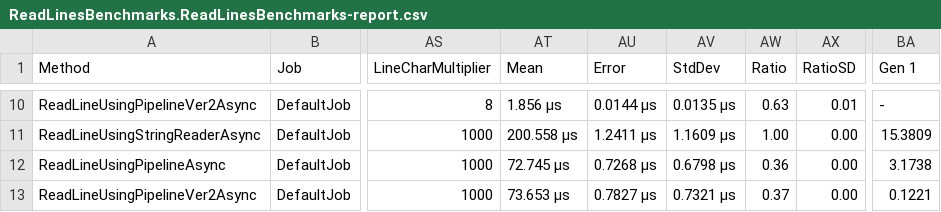
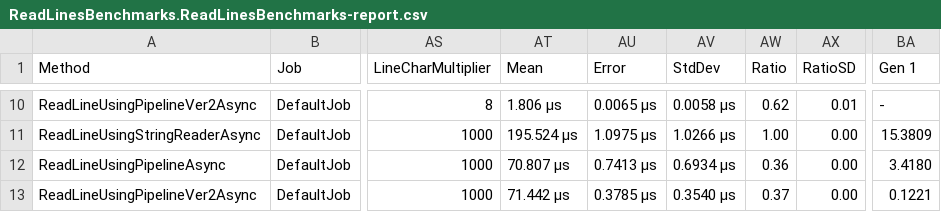
Before and after one commit to jphiggs/Benchmarks, a CSV file: Pipelines/bin/Release/net6.0/BenchmarkDotNet.Artifacts/results/ReadLinesBenchmarks.ReadLinesBenchmarks-report.csv, drawn as a sheet; only a part is shown, gaps mark what is left out; the diff covers the shown part only; the diff names each change by its address in the sheet, - before the commit and + after, or states it on an @@ line.

```diff
--- a/Pipelines/bin/Release/net6.0/BenchmarkDotNet.Artifacts/results/ReadLinesBenchmarks.ReadLinesBenchmarks-report.csv
+++ b/Pipelines/bin/Release/net6.0/BenchmarkDotNet.Artifacts/results/ReadLinesBenchmarks.ReadLinesBenchmarks-report.csv
-AT10 (Mean): 1.856 μs
+AT10 (Mean): 1.806 μs
-AU10 (Error): 0.0144 μs
+AU10 (Error): 0.0065 μs
-AV10 (StdDev): 0.0135 μs
+AV10 (StdDev): 0.0058 μs
-AW10 (Ratio): 0.63
+AW10 (Ratio): 0.62
-AT11 (Mean): 200.558 μs
+AT11 (Mean): 195.524 μs
-AU11 (Error): 1.2411 μs
+AU11 (Error): 1.0975 μs
-AV11 (StdDev): 1.1609 μs
+AV11 (StdDev): 1.0266 μs
-AT12 (Mean): 72.745 μs
+AT12 (Mean): 70.807 μs
-AU12 (Error): 0.7268 μs
+AU12 (Error): 0.7413 μs
-AV12 (StdDev): 0.6798 μs
+AV12 (StdDev): 0.6934 μs
-BA12 (Gen 1): 3.1738
+BA12 (Gen 1): 3.4180
-AT13 (Mean): 73.653 μs
+AT13 (Mean): 71.442 μs
-AU13 (Error): 0.7827 μs
+AU13 (Error): 0.3785 μs
-AV13 (StdDev): 0.7321 μs
+AV13 (StdDev): 0.3540 μs
```
Also changed, not shown: 30 edited cells elsewhere in this file, 10 other files.
